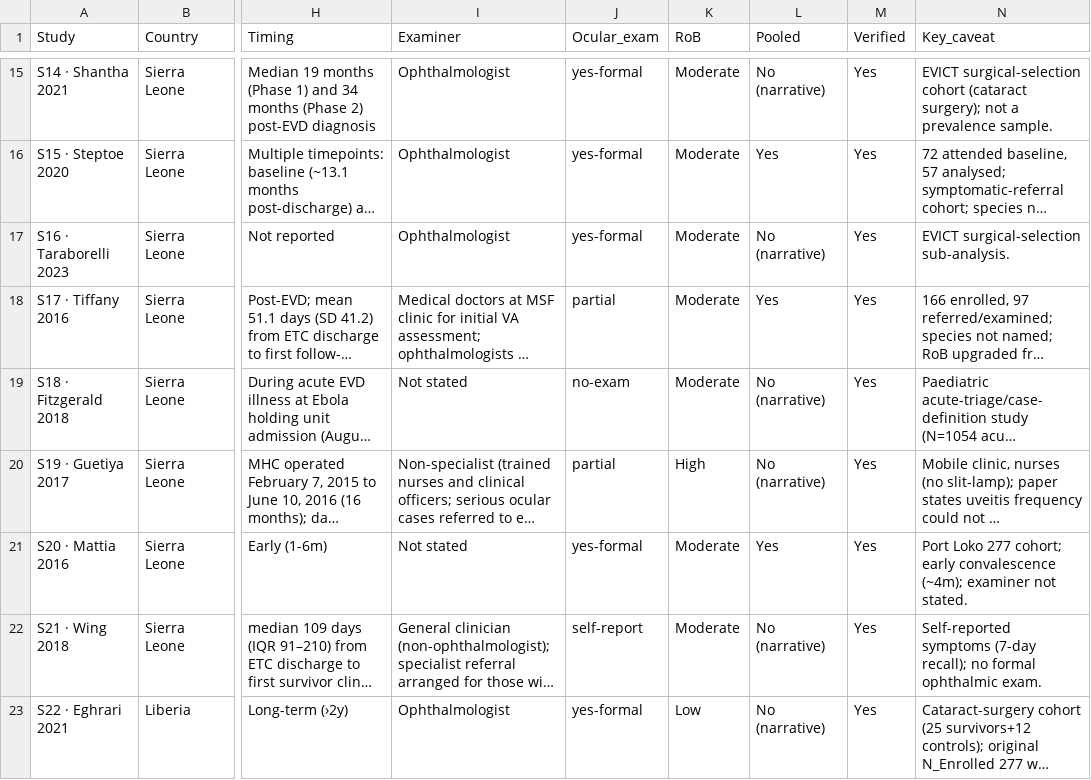
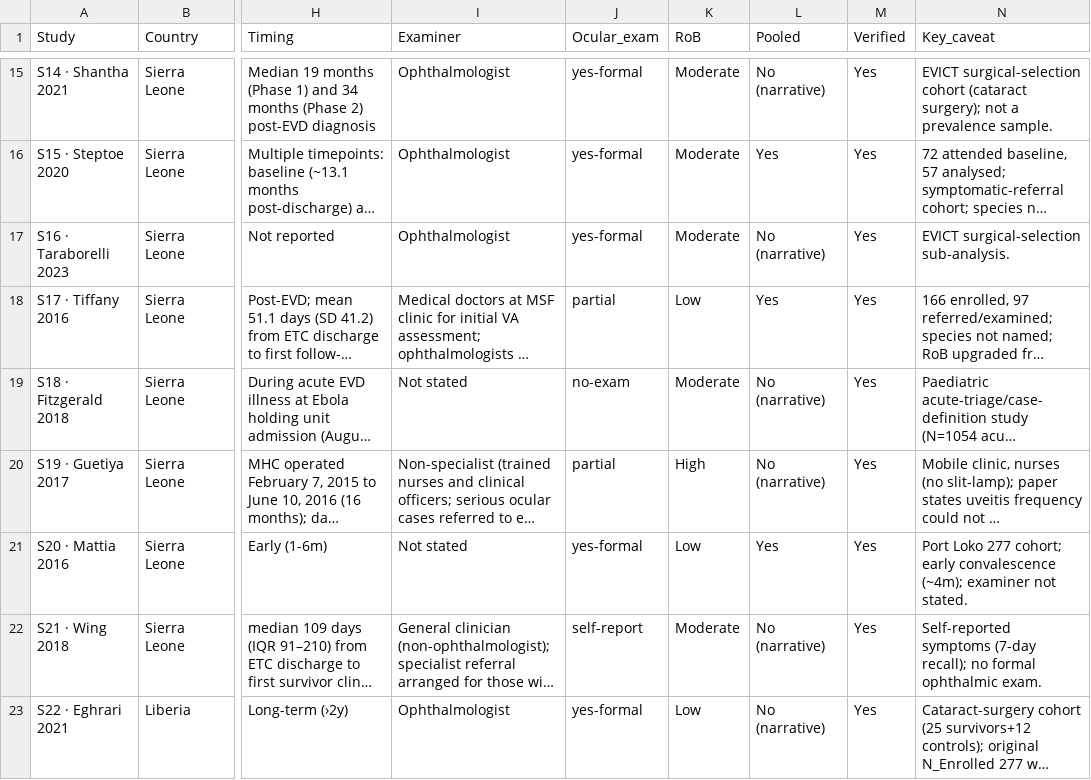
Before and after one commit to olaTechie/evd-ocular-explorer, a CSV file: data-src/appendix1_study_characteristics.csv, drawn as a sheet; only a part is shown, gaps mark what is left out; long unchanged cells end in …; the diff covers the shown part only; the diff names each change by its address in the sheet, - before the commit and + after, or states it on an @@ line.

```diff
--- a/data-src/appendix1_study_characteristics.csv
+++ b/data-src/appendix1_study_characteristics.csv
-K18 (RoB): Moderate
+K18 (RoB): Low
-K21 (RoB): Moderate
+K21 (RoB): Low
```
Also changed, not shown: 13 edited cells elsewhere in this file, data-src/appendix2_rob.csv, 1 other file.
